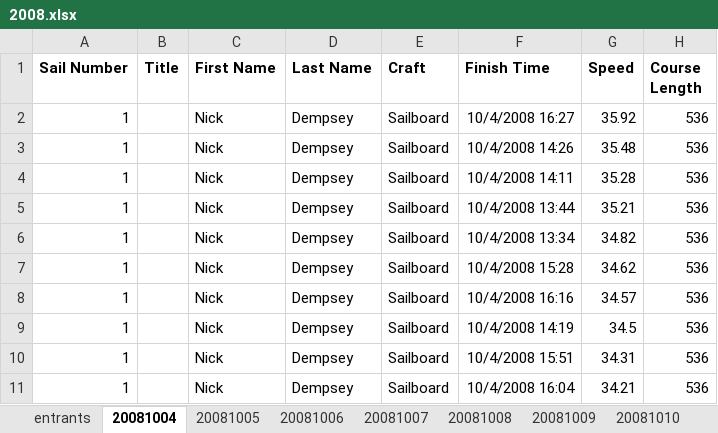
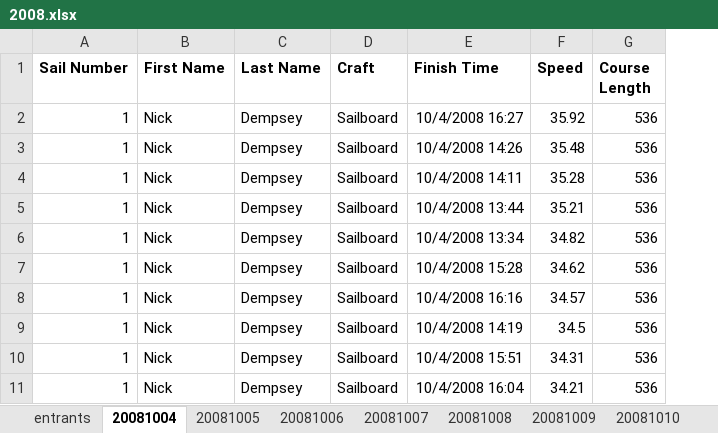
Before and after one commit to Logiqx/wsw-results, an Excel workbook: events/2008/rundata/2008.xlsx, sheet 20081004, drawn as a sheet; only a part is shown; values as stored, in another font and other column widths than the file's, no borders; the diff names each change by its address in the sheet, - before the commit and + after, or states it on an @@ line.

```diff
--- a/events/2008/rundata/2008.xlsx (sheet 20081004)
+++ b/events/2008/rundata/2008.xlsx (sheet 20081004)
-column B (Title), empty
```
Also changed, not shown: sheet entrants, 9 other files.
